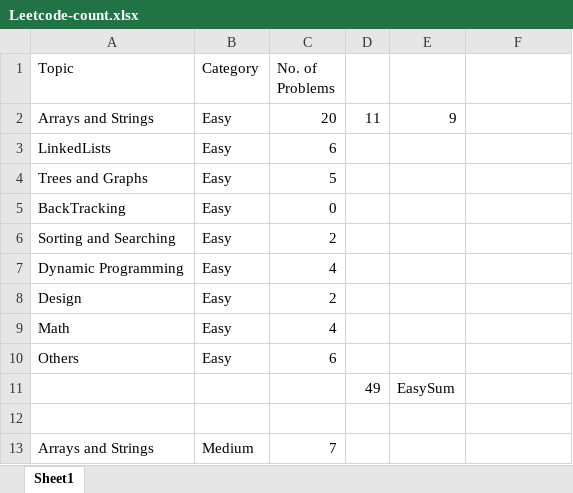
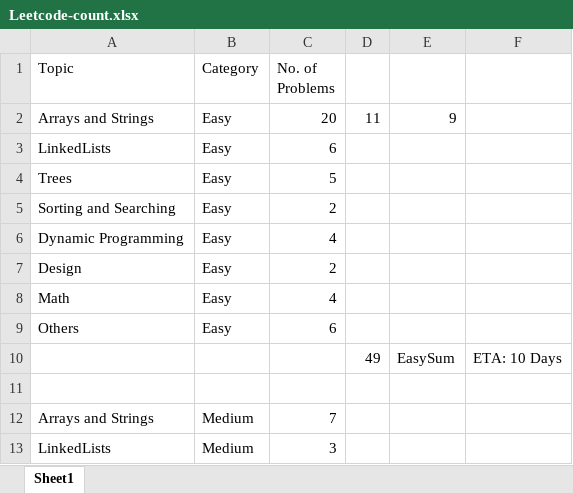
Before and after one commit to aditya-chichani/leetcode, an Excel workbook: Leetcode-count.xlsx, sheet Sheet1, drawn as a sheet; only a part is shown; the shorter side is filled out with more unchanged rows; values as stored, in another font and other column widths than the file's, no borders; removed rows and columns are numbered as before the commit, all else as after; the diff names each change by its address in the sheet, - before the commit and + after, or states it on an @@ line.

Commit message:
Added easy collection solutions

```diff
--- a/Leetcode-count.xlsx (sheet Sheet1)
+++ b/Leetcode-count.xlsx (sheet Sheet1)
-A4 (Topic): Trees and Graphs
+A4 (Topic): Trees
-row 5: BackTracking | Easy | 0
-F10: (empty)
+F10: ETA: 10 Days
```
Also changed, not shown: 3 other files.
